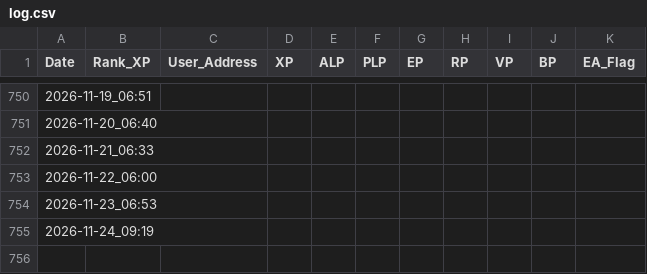
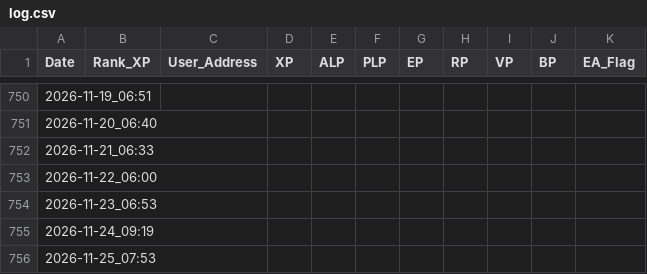
Before and after one commit to itssoraw/LXP-L, a CSV file: log.csv, drawn as a sheet; only a part is shown, gaps mark what is left out.

```diff
--- a/log.csv
+++ b/log.csv
@@ -755 +755,2 @@ Date,Rank_XP,User_Address,XP,ALP,PLP,EP,RP,VP,BP,EA_Flag
 2026-11-24_09:19,,,,,,,,,,
+2026-11-25_07:53,,,,,,,,,,
```
